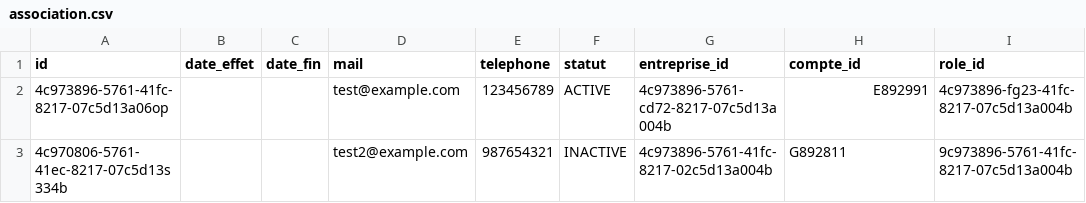
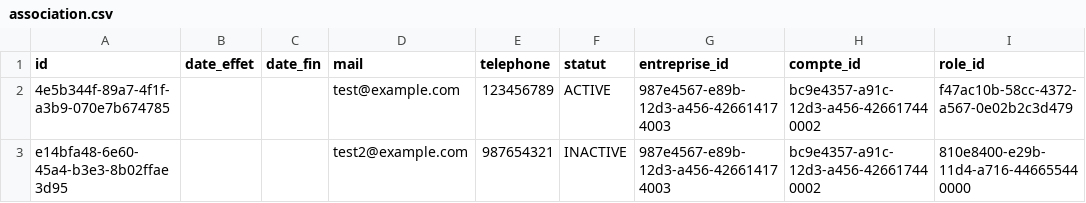
Before and after one commit to fatimazahraben-alla/prospacebe, a CSV file: src/main/resources/config/liquibase/fake-data/association.csv, drawn as a sheet.

```diff
--- a/src/main/resources/config/liquibase/fake-data/association.csv
+++ b/src/main/resources/config/liquibase/fake-data/association.csv
@@ -1,3 +1,3 @@
 id;date_effet;date_fin;mail;telephone;statut;entreprise_id;compte_id;role_id
-4c973896-5761-41fc-8217-07c5d13a06op;;;test@example.com;123456789;ACTIVE;4c973896-5761-cd72-8217-07c5d13a004b;E892991;4c973896-fg23-41fc-8217-07c5d13a004b
-4c970806-5761-41ec-8217-07c5d13s334b;;;test2@example.com;987654321;INACTIVE;4c973896-5761-41fc-8217-02c5d13a004b;G892811;9c973896-5761-41fc-8217-07c5d13a004b
+4e5b344f-89a7-4f1f-a3b9-070e7b674785;;;test@example.com;123456789;ACTIVE;987e4567-e89b-12d3-a456-426614174003;bc9e4357-a91c-12d3-a456-426617440002;f47ac10b-58cc-4372-a567-0e02b2c3d479
+e14bfa48-6e60-45a4-b3e3-8b02ffae3d95;;;test2@example.com;987654321;INACTIVE;987e4567-e89b-12d3-a456-426614174003;bc9e4357-a91c-12d3-a456-426617440002;810e8400-e29b-11d4-a716-446655440000
```
Also changed, not shown: src/main/resources/config/liquibase/fake-data/compte_pro.csv, src/main/resources/config/liquibase/fake-data/entreprise.csv, 25 other files.
